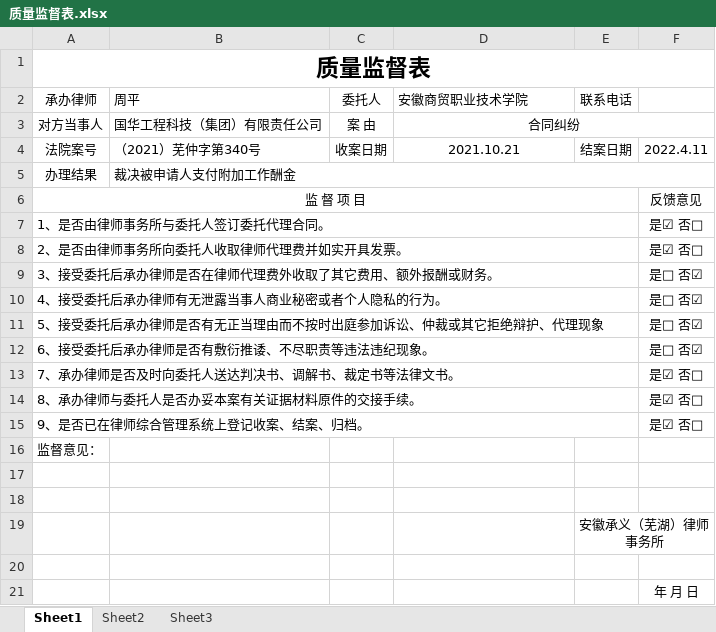
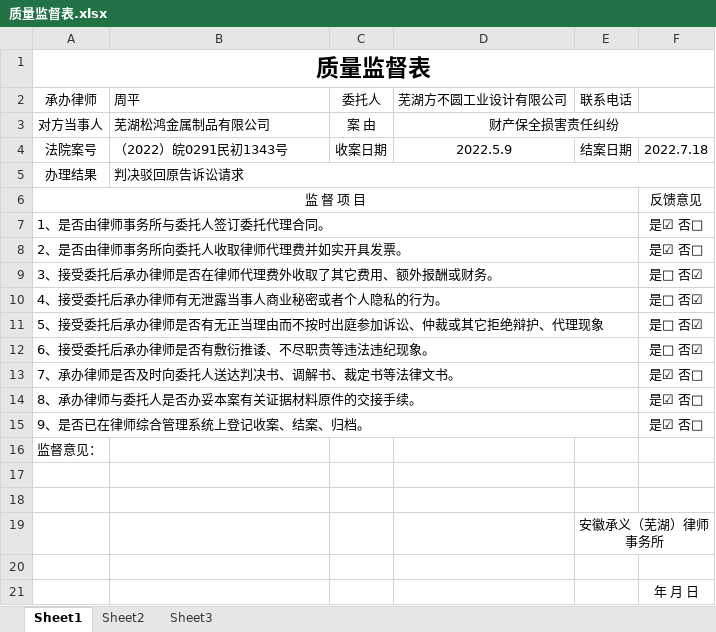
Before and after one commit to fish-forget-senven/law-obsidian, an Excel workbook: 实习指导文件/质量监督表.xlsx, sheet Sheet1, drawn as a sheet; values as stored, in another font and other column widths than the file's, no borders; the diff names each change by its address in the sheet, - before the commit and + after, or states it on an @@ line.

```diff
--- a/实习指导文件/质量监督表.xlsx (sheet Sheet1)
+++ b/实习指导文件/质量监督表.xlsx (sheet Sheet1)
-D2: 安徽商贸职业技术学院
+D2: 芜湖方不圆工业设计有限公司
-B3 (周平): 国华工程科技（集团）有限责任公司
+B3 (周平): 芜湖松鸿金属制品有限公司
-D3 (芜湖方不圆工业设计有限公司): 合同纠纷
+D3 (芜湖方不圆工业设计有限公司): 财产保全损害责任纠纷
-B4 (周平): （2021）芜仲字第340号
+B4 (周平): （2022）皖0291民初1343号
-D4 (芜湖方不圆工业设计有限公司): 2021.10.21
+D4 (芜湖方不圆工业设计有限公司): 2022.5.9
-F4: 2022.4.11
+F4: 2022.7.18
-B5 (周平): 裁决被申请人支付附加工作酬金
+B5 (周平): 判决驳回原告诉讼请求
```
Also changed, not shown: 54 other files.
